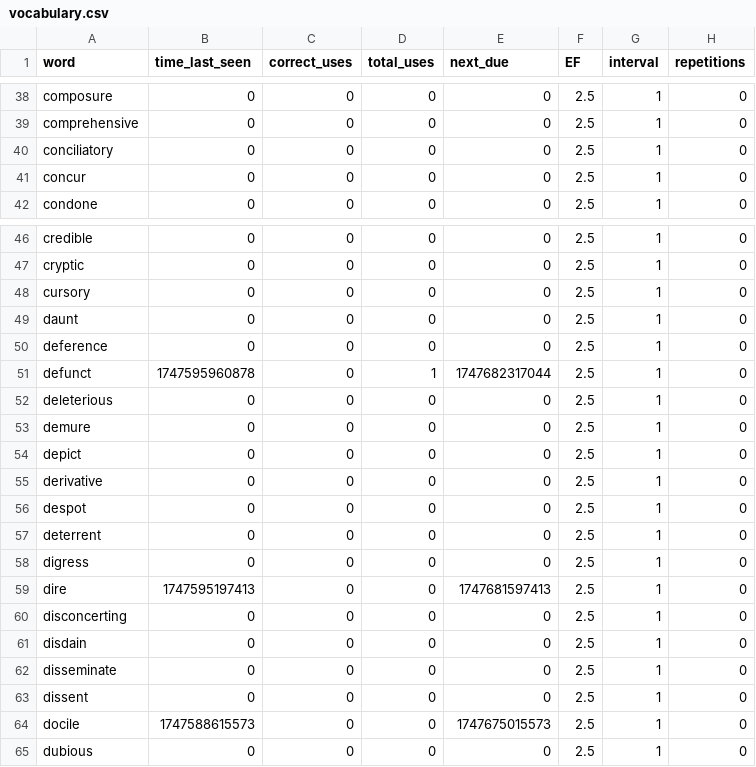
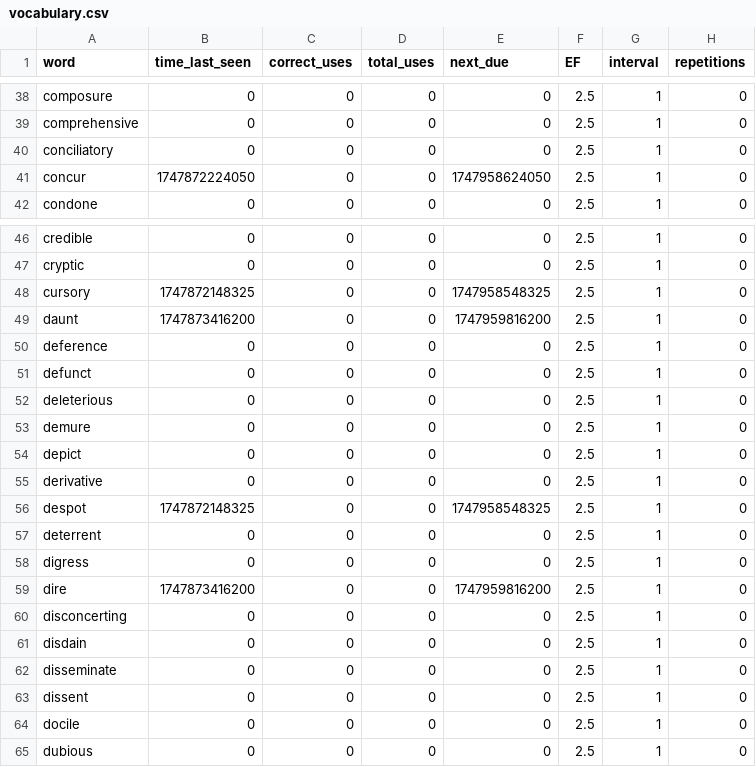
Before and after one commit to coding-crying/S5200954-Bachelor-Project-, a CSV file: vocabulary.csv, drawn as a sheet; only a part is shown, gaps mark what is left out; the diff covers the shown part only.

```diff
--- a/vocabulary.csv
+++ b/vocabulary.csv
@@ -40,3 +40,3 @@ comprehensive,0,0,0,0,2.5,1,0
 conciliatory,0,0,0,0,2.5,1,0
-concur,0,0,0,0,2.5,1,0
+concur,1747872224050,0,0,1747958624050,2.5,1,0
 condone,0,0,0,0,2.5,1,0
@@ -47,6 +47,6 @@ credible,0,0,0,0,2.5,1,0
 cryptic,0,0,0,0,2.5,1,0
-cursory,0,0,0,0,2.5,1,0
-daunt,0,0,0,0,2.5,1,0
+cursory,1747872148325,0,0,1747958548325,2.5,1,0
+daunt,1747873416200,0,0,1747959816200,2.5,1,0
 deference,0,0,0,0,2.5,1,0
-defunct,1747595960878,0,1,1747682317044,2.5,1,0
+defunct,0,0,0,0,2.5,1,0
 deleterious,0,0,0,0,2.5,1,0
@@ -55,6 +55,6 @@ depict,0,0,0,0,2.5,1,0
 derivative,0,0,0,0,2.5,1,0
-despot,0,0,0,0,2.5,1,0
+despot,1747872148325,0,0,1747958548325,2.5,1,0
 deterrent,0,0,0,0,2.5,1,0
 digress,0,0,0,0,2.5,1,0
-dire,1747595197413,0,0,1747681597413,2.5,1,0
+dire,1747873416200,0,0,1747959816200,2.5,1,0
 disconcerting,0,0,0,0,2.5,1,0
@@ -63,3 +63,3 @@ disseminate,0,0,0,0,2.5,1,0
 dissent,0,0,0,0,2.5,1,0
-docile,1747588615573,0,0,1747675015573,2.5,1,0
+docile,0,0,0,0,2.5,1,0
 dubious,0,0,0,0,2.5,1,0
```
Also changed, not shown: 112 edited cells elsewhere in this file, 57 other files.
